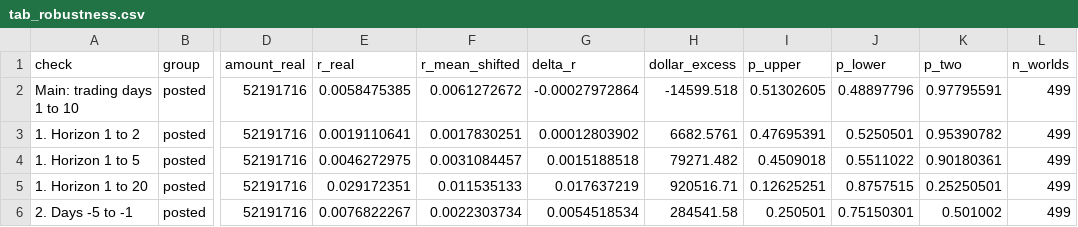
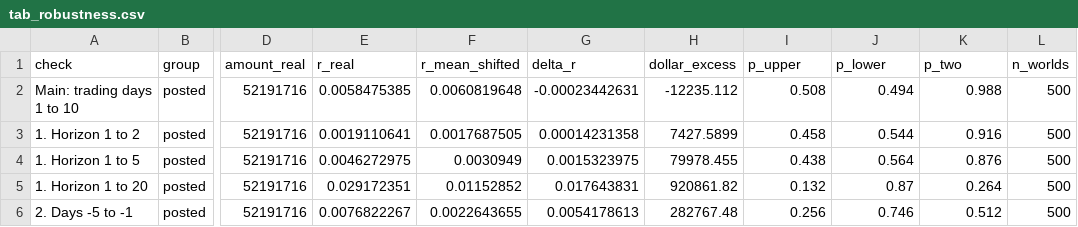
Before and after one commit to Steven-McQueen/MasterDataHandling, a CSV file: 11) Exhibits/tables/tab_robustness.csv, drawn as a sheet; only a part is shown, gaps mark what is left out; the diff covers the shown part only; the diff names each change by its address in the sheet, - before the commit and + after, or states it on an @@ line.

Commit message:
L = 558, every horizon 1-10 and a relevance check; open decisions settled
Step 6: the shift calendar runs 2025-01-20 to 2026-07-31 with both end dates
included (L = 558, was 557), so the 44 purchases of 2026-07-31 no longer wrap to
the start: 499 shifts of 30 to 528 days, 500 worlds. Steps 7-11 rerun.

Step 10, added after the main results and dated in 0) Decisions.md:
- check 1 shows every horizon 1-1 to 1-10 (and 1-20), with a search p-value over
  1-1 to 1-10 as in Part 1's window search (horizon_search.csv);
- check 6 uses labels from references with relevance >= 0.3, and counts Part 2's
  hits under the same floor.

README: L, AROC and SPCX, AGNT, the reference types, the relevance floor and the
two Part 1 numbers move from Open analysis decisions to Decisions and limitations;
result paragraphs updated.

Main results: Part 2 Praised hits 177 vs 209 expected (p_upper 0.954);
Part 3 Posted r 0.58% vs 0.61% (p 0.99); horizon search p 0.70.

```diff
--- a/11) Exhibits/tables/tab_robustness.csv
+++ b/11) Exhibits/tables/tab_robustness.csv
-F2 (r_mean_shifted): 0.0061272672
+F2 (r_mean_shifted): 0.0060819648
-G2 (delta_r): -0.00027972864
+G2 (delta_r): -0.00023442631
-H2 (dollar_excess): -14599.518
+H2 (dollar_excess): -12235.112
-I2 (p_upper): 0.51302605
+I2 (p_upper): 0.508
-J2 (p_lower): 0.48897796
+J2 (p_lower): 0.494
-K2 (p_two): 0.97795591
+K2 (p_two): 0.988
-L2:L6 (n_worlds): 499
+L2:L6 (n_worlds): 500
-F3 (r_mean_shifted): 0.0017830251
+F3 (r_mean_shifted): 0.0017687505
-G3 (delta_r): 0.00012803902
+G3 (delta_r): 0.00014231358
-H3 (dollar_excess): 6682.5761
+H3 (dollar_excess): 7427.5899
-I3 (p_upper): 0.47695391
+I3 (p_upper): 0.458
-J3 (p_lower): 0.5250501
+J3 (p_lower): 0.544
-K3 (p_two): 0.95390782
+K3 (p_two): 0.916
-F4 (r_mean_shifted): 0.0031084457
+F4 (r_mean_shifted): 0.0030949
-G4 (delta_r): 0.0015188518
+G4 (delta_r): 0.0015323975
-H4 (dollar_excess): 79271.482
+H4 (dollar_excess): 79978.455
-I4 (p_upper): 0.4509018
+I4 (p_upper): 0.438
-J4 (p_lower): 0.5511022
+J4 (p_lower): 0.564
-K4 (p_two): 0.90180361
+K4 (p_two): 0.876
-F5 (r_mean_shifted): 0.011535133
+F5 (r_mean_shifted): 0.01152852
-G5 (delta_r): 0.017637219
+G5 (delta_r): 0.017643831
-H5 (dollar_excess): 920516.71
+H5 (dollar_excess): 920861.82
-I5 (p_upper): 0.12625251
+I5 (p_upper): 0.132
-J5 (p_lower): 0.8757515
+J5 (p_lower): 0.87
-K5 (p_two): 0.25250501
+K5 (p_two): 0.264
-F6 (r_mean_shifted): 0.0022303734
+F6 (r_mean_shifted): 0.0022643655
-G6 (delta_r): 0.0054518534
+G6 (delta_r): 0.0054178613
-H6 (dollar_excess): 284541.58
+H6 (dollar_excess): 282767.48
-I6 (p_upper): 0.250501
+I6 (p_upper): 0.256
-J6 (p_lower): 0.75150301
+J6 (p_lower): 0.746
-K6 (p_two): 0.501002
+K6 (p_two): 0.512
```
Also changed, not shown: 20 edited cells elsewhere in this file, 11) Exhibits/tables/tab_models.csv, 11) Exhibits/tables/tab_part1.csv, 51 other files.
